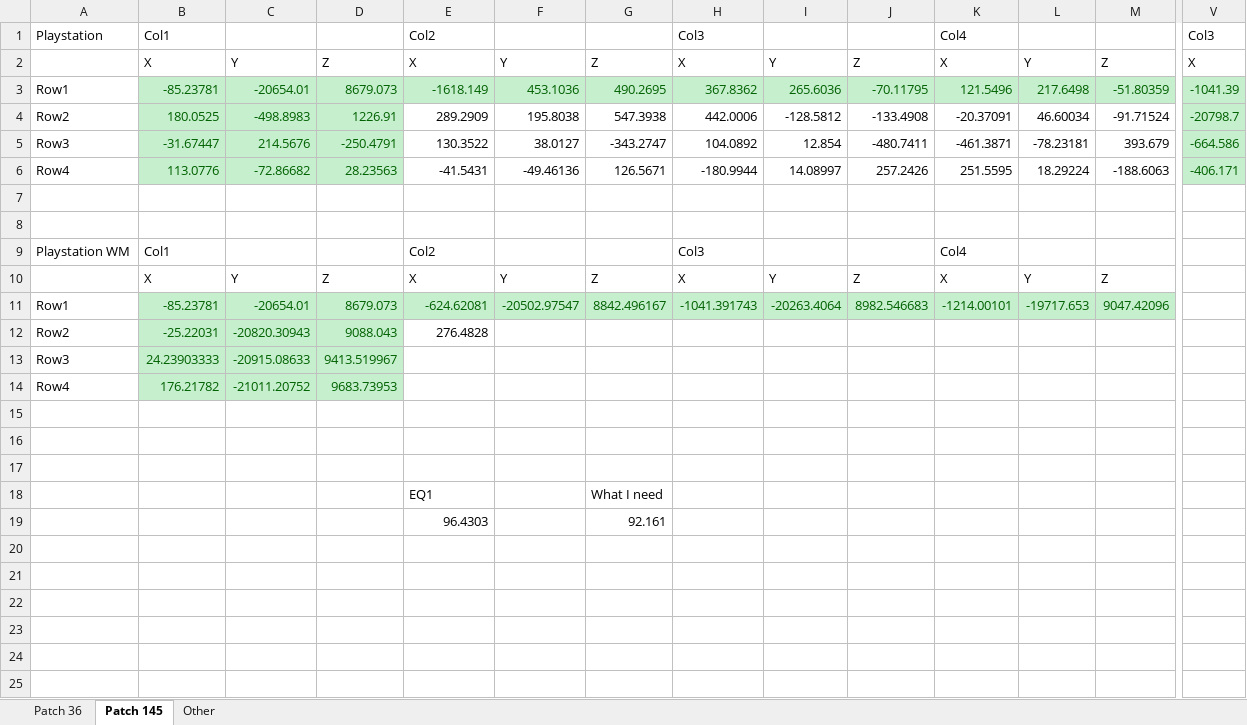
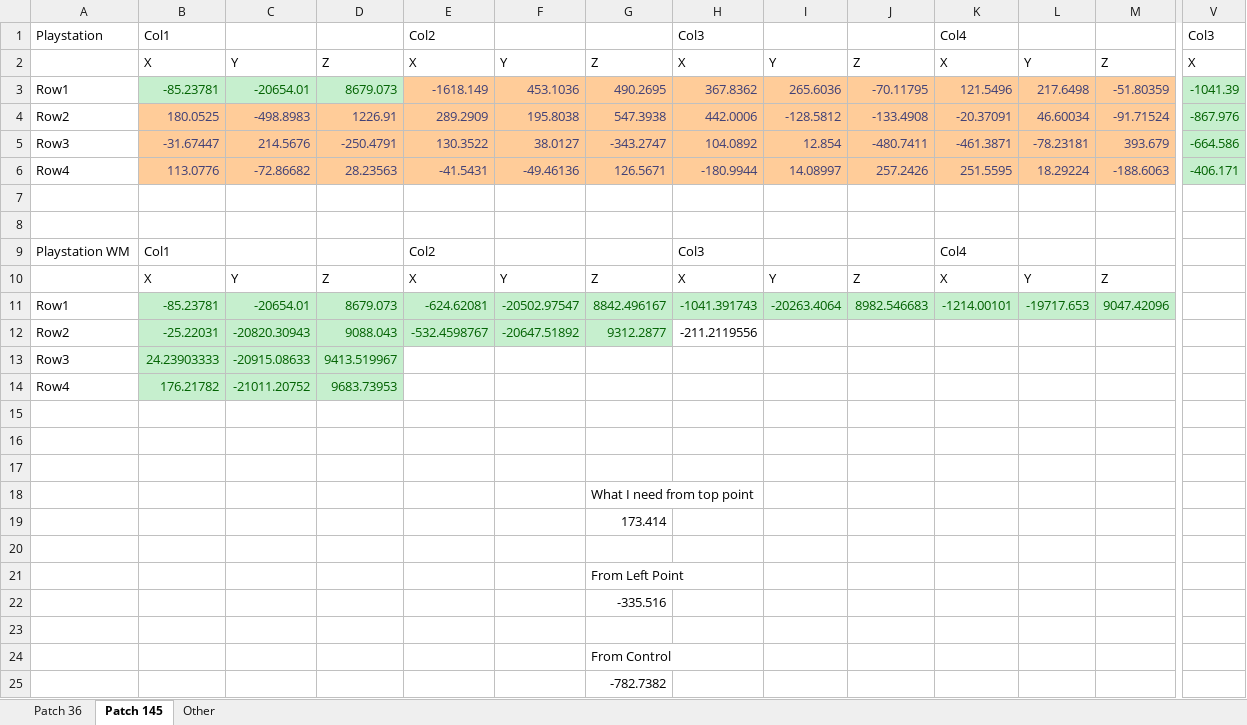
Before and after one commit to Linkz64/SSX-Research, an Excel workbook: Research_Dump/Bézier Surface Patches/TrickyPS2.xlsx, sheet Patch 145, drawn as a sheet; only a part is shown, gaps mark what is left out; values as stored, in another font and other column widths than the file's, no borders; charts and pictures not drawn; addresses are those after the commit; rows hold the shown columns only; the diff covers the shown part only; the diff names each change by its address in the sheet, - before the commit and + after, or states it on an @@ line.

Commit message:
8/16 Points SSX Tricky Patch Research

```diff
--- a/Research_Dump/Bézier Surface Patches/TrickyPS2.xlsx (sheet Patch 145)
+++ b/Research_Dump/Bézier Surface Patches/TrickyPS2.xlsx (sheet Patch 145)
@@ E3:M3 fill: #C6EFCE → #FFCC99, text colour: #006100 → #3F3F76 @@
@@ B4:D6 fill: #C6EFCE → #FFCC99, text colour: #006100 → #3F3F76 @@
@@ E4:M6 fill: none → #FFCC99, text colour: black → #3F3F76 @@
-V4: -20798.7
+V4: -867.976
-E12: 276.4828
+E12: -532.4598767
-E12:G12 fill: none
+E12:G12 fill: #C6EFCE
-E12 text colour: black
+E12 text colour: #006100
-F12: (empty)
+F12: -20647.51892
-G12: (empty)
+G12: 9312.2877
-H12: (empty)
+H12: -211.2119556
+row 18:  |  |  |  |  |  | What I need from top point
+row 19:  |  |  |  |  |  | 173.414
-row 20:  |  |  |  | EQ1 |  | What I need
+row 20: (empty)
+row 21:  |  |  |  |  |  | From Left Point
+row 22:  |  |  |  |  |  | -335.516
-row 23:  |  |  |  | 96.4303 |  | 92.161
+row 23: (empty)
+row 24:  |  |  |  |  |  | From Control
+row 25:  |  |  |  |  |  | -782.7382
```
Also changed, not shown: 1 edited cell elsewhere in this sheet, sheet Patch 36, formulas that keep their value, charts or pictures, 1 other file.
